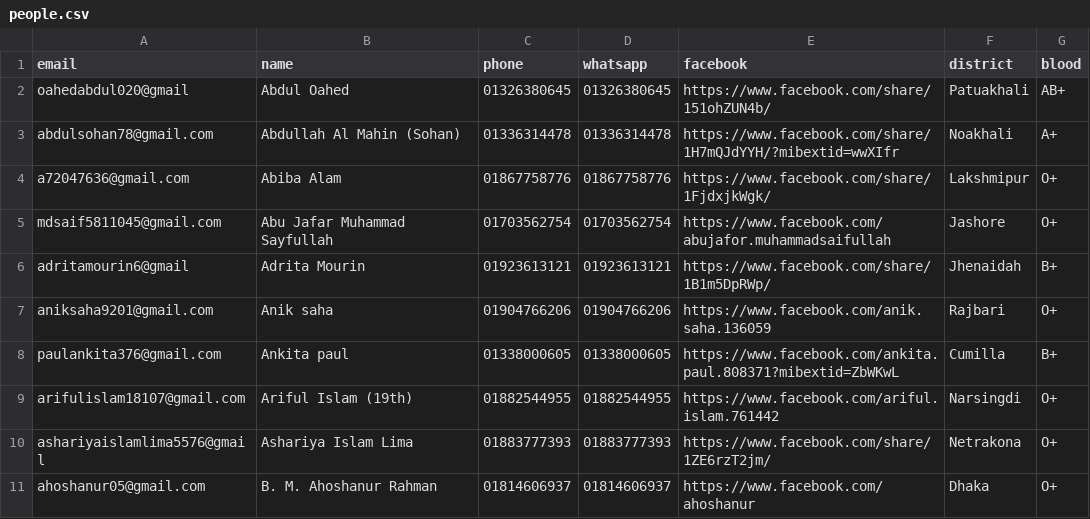
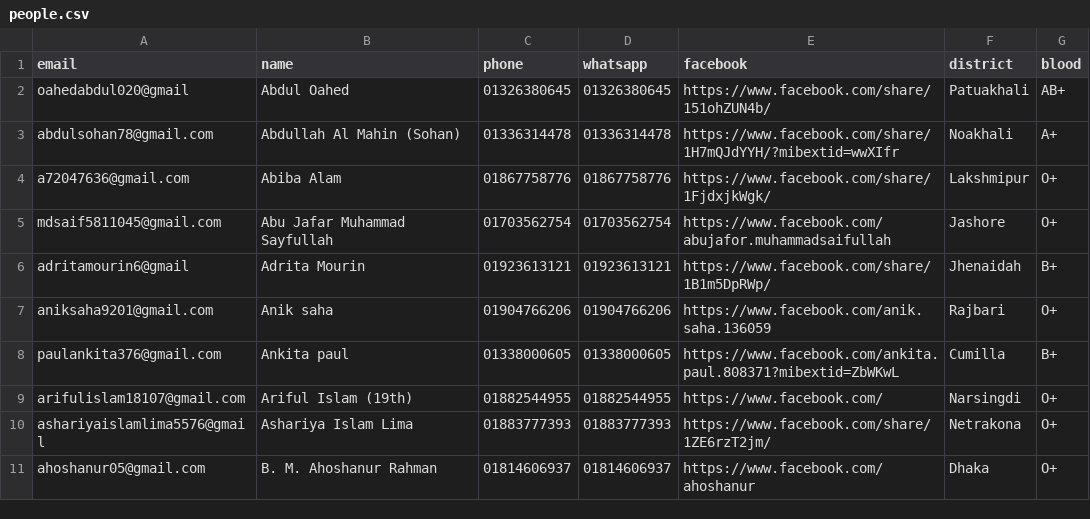
Before and after one commit to ahoshanur/precedenters, a CSV file: people.csv, drawn as a sheet; only a part is shown.

Commit message:
Update people.csv

```diff
--- a/people.csv
+++ b/people.csv
@@ -8,3 +8,3 @@ aniksaha9201@gmail.com,Anik saha,01904766206,01904766206,https://www.facebook.co
 paulankita376@gmail.com,Ankita paul,01338000605,01338000605,https://www.facebook.com/ankita.paul.808371?mibextid=ZbWKwL,Cumilla,B+
-arifulislam18107@gmail.com,Ariful Islam (19th),01882544955,01882544955,https://www.facebook.com/ariful.islam.761442,Narsingdi,O+
+arifulislam18107@gmail.com,Ariful Islam (19th),01882544955,01882544955,https://www.facebook.com/,Narsingdi,O+
 ashariyaislamlima5576@gmail,Ashariya Islam Lima,01883777393,01883777393,https://www.facebook.com/share/1ZE6rzT2jm/,Netrakona,O+
```
